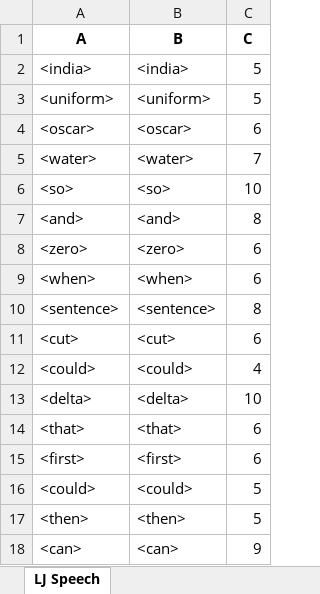
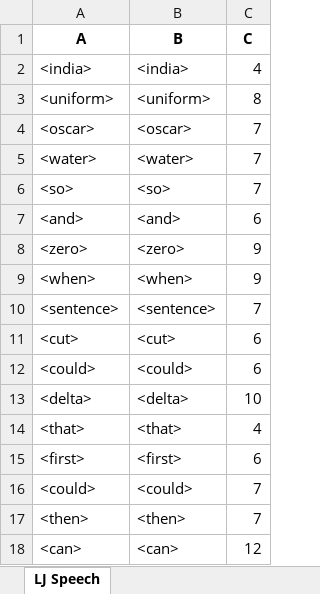
Before and after one commit to dshah1901/P4P-Transformer-ASR-for-Dysarthric-Spech, an Excel workbook: ASR Results.xlsx, sheet LJ Speech, drawn as a sheet; values as stored, in another font and other column widths than the file's, no borders; the diff names each change by its address in the sheet, - before the commit and + after, or states it on an @@ line.

```diff
--- a/ASR Results.xlsx (sheet LJ Speech)
+++ b/ASR Results.xlsx (sheet LJ Speech)
-C2 (C): 5
+C2 (C): 4
-C3 (C): 5
+C3 (C): 8
-C4 (C): 6
+C4 (C): 7
-C6 (C): 10
+C6 (C): 7
-C7 (C): 8
+C7 (C): 6
-C8:C9 (C): 6
+C8:C9 (C): 9
-C10 (C): 8
+C10 (C): 7
-C12 (C): 4
+C12 (C): 6
-C14 (C): 6
+C14 (C): 4
-C16:C17 (C): 5
+C16:C17 (C): 7
-C18 (C): 9
+C18 (C): 12
```
Also changed, not shown: Epoch Accuracy.xlsx, 4 other files.
